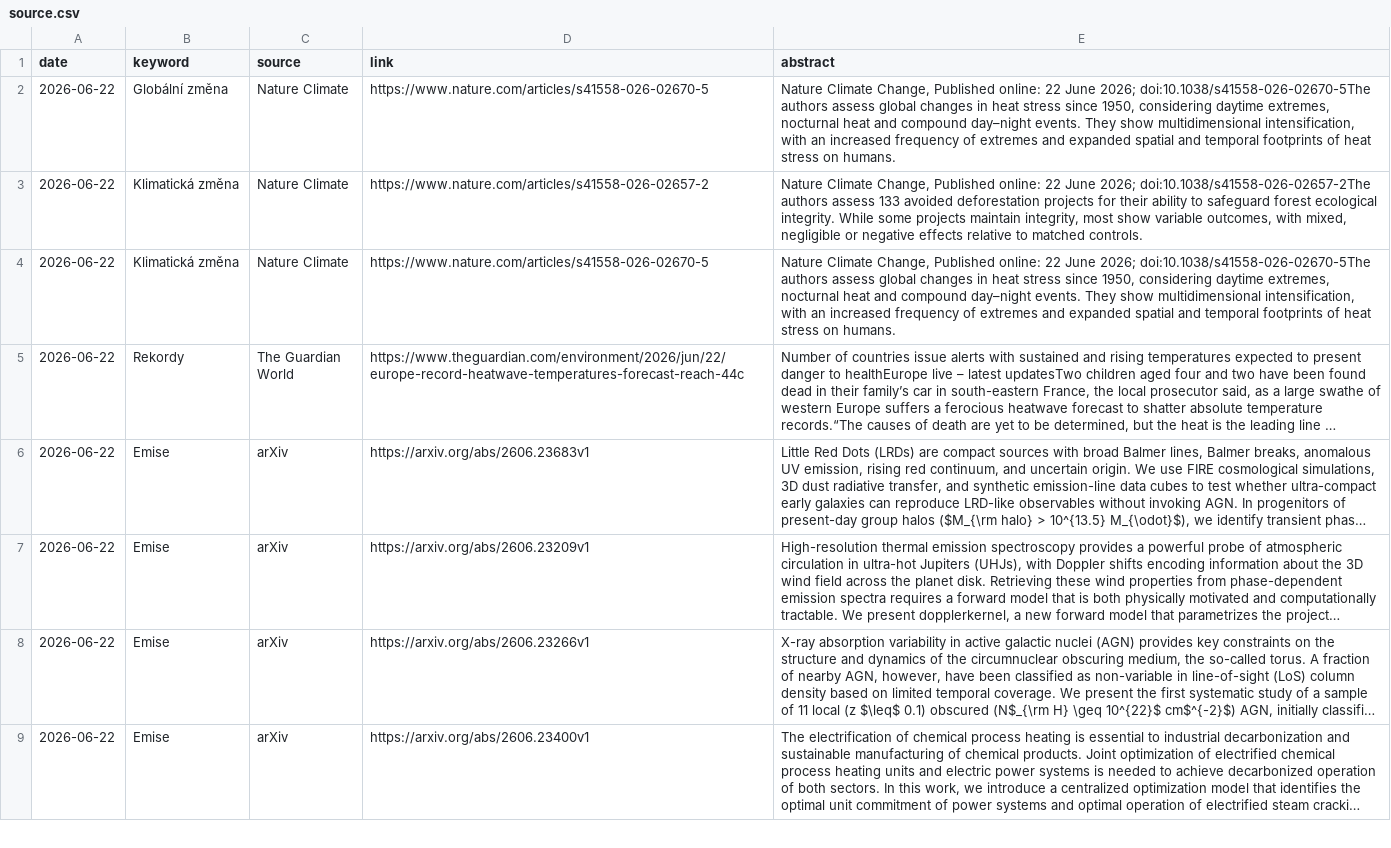
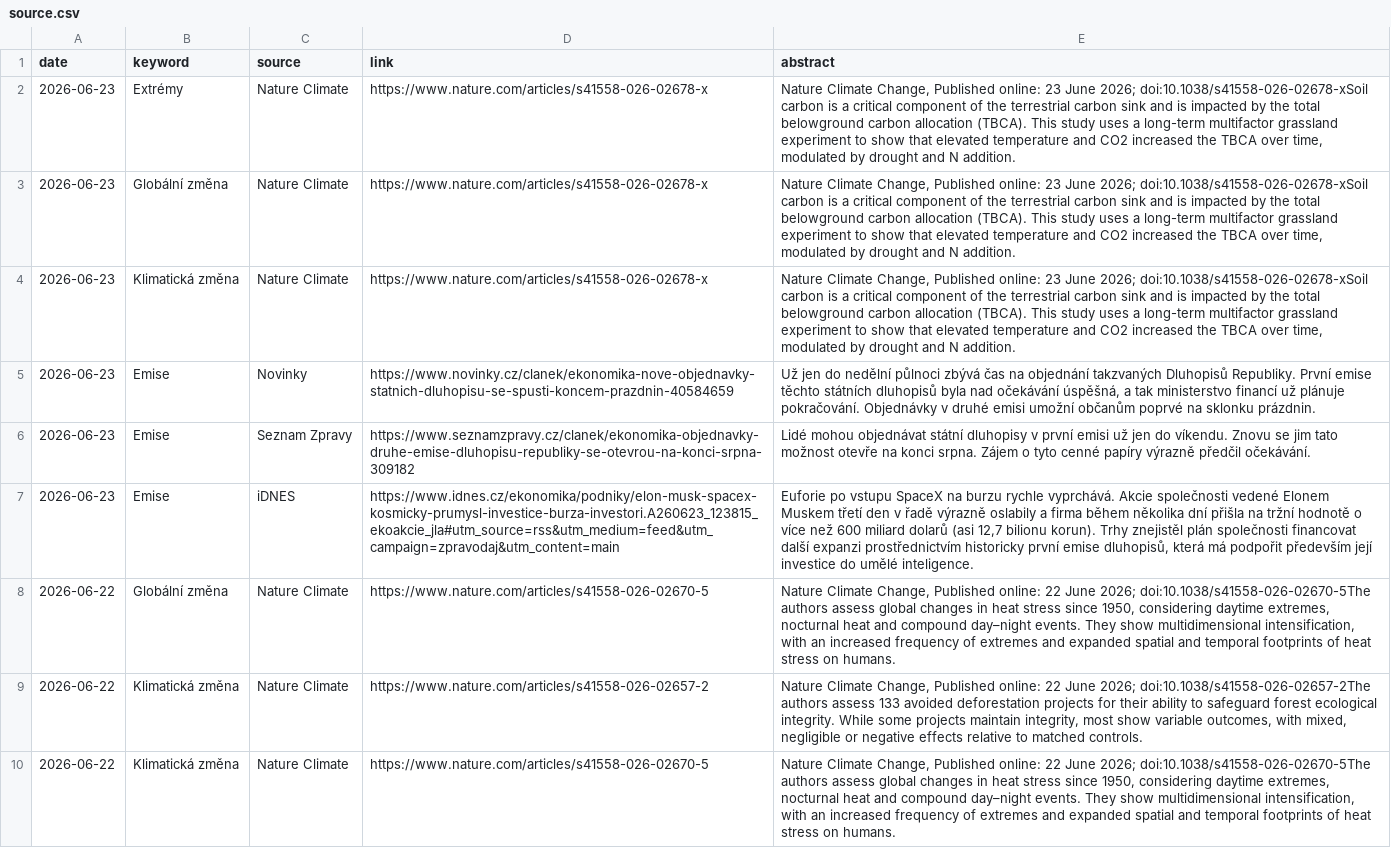
Before and after one commit to RadimTol/Source, a CSV file: source.csv, drawn as a sheet; only a part is shown; the shorter side is filled out with more unchanged rows; long unchanged cells end in …; the diff names each change by its address in the sheet, - before the commit and + after, or states it on an @@ line.

```diff
--- a/source.csv
+++ b/source.csv
+row 2: 2026-06-23 | Extrémy | Nature Climate | https://www.nature.com/articles/s41558-026-02678-x | Nature Climate Change, Published online: 23 June 2026; doi:10.1038/s41558-026-02678-xSoil carbon is a critical component of the terrestrial carbon sink and is impacted by the total belowground carbon allocation (TBCA). This study uses a long-term multifactor grassland experiment to show that elevated temperature and CO2 increased the TBCA over time, modulated by drought and N addition.
+row 3: 2026-06-23 | Globální změna | Nature Climate | https://www.nature.com/articles/s41558-026-02678-x | Nature Climate Change, Published online: 23 June 2026; doi:10.1038/s41558-026-02678-xSoil carbon is a critical component of the terrestrial carbon sink and is impacted by the total belowground carbon allocation (TBCA). This study uses a long-term multifactor grassland experiment to show that elevated temperature and CO2 increased the TBCA over time, modulated by drought and N addition.
+row 4: 2026-06-23 | Klimatická změna | Nature Climate | https://www.nature.com/articles/s41558-026-02678-x | Nature Climate Change, Published online: 23 June 2026; doi:10.1038/s41558-026-02678-xSoil carbon is a critical component of the terrestrial carbon sink and is impacted by the total belowground carbon allocation (TBCA). This study uses a long-term multifactor grassland experiment to show that elevated temperature and CO2 increased the TBCA over time, modulated by drought and N addition.
+row 5: 2026-06-23 | Emise | Novinky | https://www.novinky.cz/clanek/ekonomika-nove-objednavky-statnich-dluhopisu-se-spusti-koncem-prazdnin-40584659 | Už jen do nedělní půlnoci zbývá čas na objednání takzvaných Dluhopisů Republiky. První emise těchto státních dluhopisů byla nad očekávání úspěšná, a tak ministerstvo financí už plánuje pokračování. Objednávky v druhé emisi umožní občanům poprvé na sklonku prázdnin.
+row 6: 2026-06-23 | Emise | Seznam Zpravy | https://www.seznamzpravy.cz/clanek/ekonomika-objednavky-druhe-emise-dluhopisu-republiky-se-otevrou-na-konci-srpna-309182 | Lidé mohou objednávat státní dluhopisy v první emisi už jen do víkendu. Znovu se jim tato možnost otevře na konci srpna. Zájem o tyto cenné papíry výrazně předčil očekávání.
+row 7: 2026-06-23 | Emise | iDNES | https://www.idnes.cz/ekonomika/podniky/elon-musk-spacex-kosmicky-prumysl-investice-burza-investori.A260623_123815_ekoakcie_jla#utm_source=rss&utm_medium=feed&utm_campaign=zpravodaj&utm_content=main | Euforie po vstupu SpaceX na burzu rychle vyprchává. Akcie společnosti vedené Elonem Muskem třetí den v řadě výrazně oslabily a firma během několika dní přišla na tržní hodnotě o více než 600 miliard dolarů (asi 12,7 bilionu korun). Trhy znejistěl plán společnosti financovat další expanzi prostřednictvím historicky první emise dluhopisů, která má podpořit především její investice do umělé inteligence.
```
Also changed, not shown: 2 other files.
